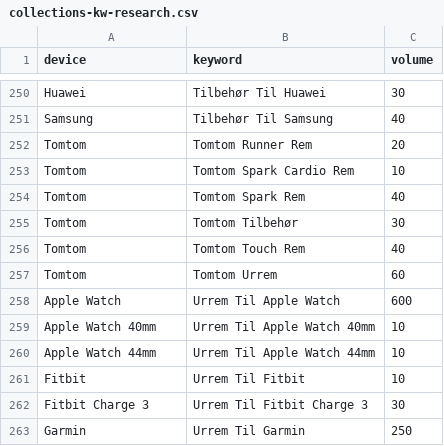
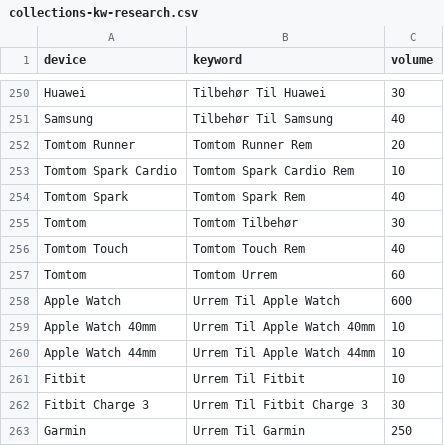
Before and after one commit to Kapack/FromMagentoToMatrixify, a CSV file: src/db/csv/collections/collections-kw-research.csv, drawn as a sheet; only a part is shown, gaps mark what is left out.

```diff
--- a/src/db/csv/collections/collections-kw-research.csv
+++ b/src/db/csv/collections/collections-kw-research.csv
@@ -251,7 +251,7 @@ Huawei;Tilbehør Til Huawei;30
 Samsung;Tilbehør Til Samsung;40
-Tomtom;Tomtom Runner Rem;20
-Tomtom;Tomtom Spark Cardio Rem;10
-Tomtom;Tomtom Spark Rem;40
+Tomtom Runner;Tomtom Runner Rem;20
+Tomtom Spark Cardio;Tomtom Spark Cardio Rem;10
+Tomtom Spark;Tomtom Spark Rem;40
 Tomtom;Tomtom Tilbehør;30
-Tomtom;Tomtom Touch Rem;40
+Tomtom Touch;Tomtom Touch Rem;40
 Tomtom;Tomtom Urrem;60
```
Also changed, not shown: src/content_files/import/0-new-smart-collections.csv, src/content_files/import/updated-collections/update-smart-collections.csv, 14 other files.
